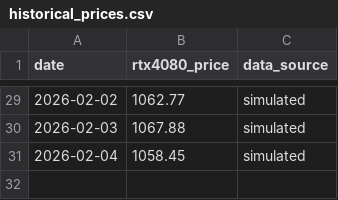
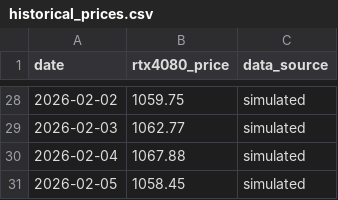
Before and after one commit to Cramermin/GPU_Final_v1, a CSV file: data/historical_prices.csv, drawn as a sheet; only a part is shown, gaps mark what is left out; the diff covers the shown part only.

```diff
--- a/data/historical_prices.csv
+++ b/data/historical_prices.csv
@@ -29,3 +28,4 @@ date,rtx4080_price,data_source
-2026-02-02,1062.77,simulated
-2026-02-03,1067.88,simulated
-2026-02-04,1058.45,simulated
+2026-02-02,1059.75,simulated
+2026-02-03,1062.77,simulated
+2026-02-04,1067.88,simulated
+2026-02-05,1058.45,simulated
```
Also changed, not shown: 1 removed row and 26 edited cells elsewhere in this file.
